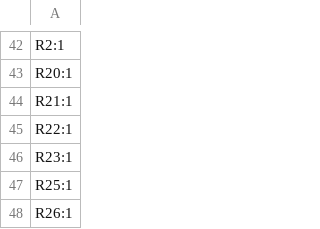
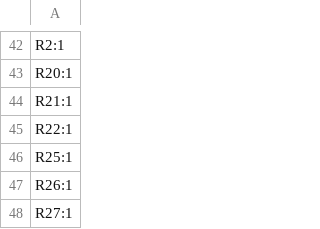
Before and after one commit to ytmytm/1551-rePico, a CSV file: hardware-1551-III-Pico/production/designators.csv, drawn as a sheet; only a part is shown, gaps mark what is left out; the shorter side is filled out with more unchanged rows.

```diff
--- a/hardware-1551-III-Pico/production/designators.csv
+++ b/hardware-1551-III-Pico/production/designators.csv
@@ -45,3 +45,2 @@ R21:1
 R22:1
-R23:1
 R25:1
```
Also changed, not shown: hardware-1551-III-Pico/production/bom.csv, hardware-1551-III-Pico/production/positions.csv, 17 other files.
